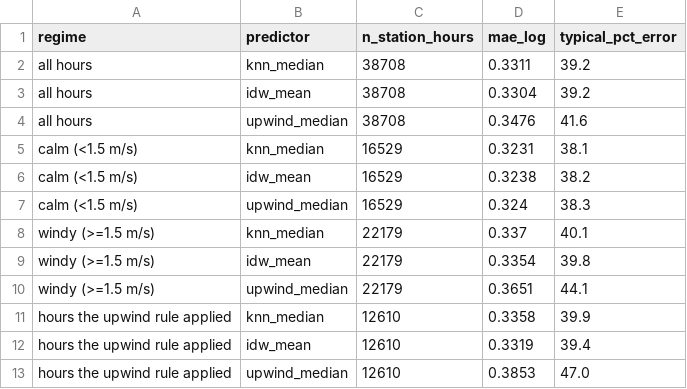
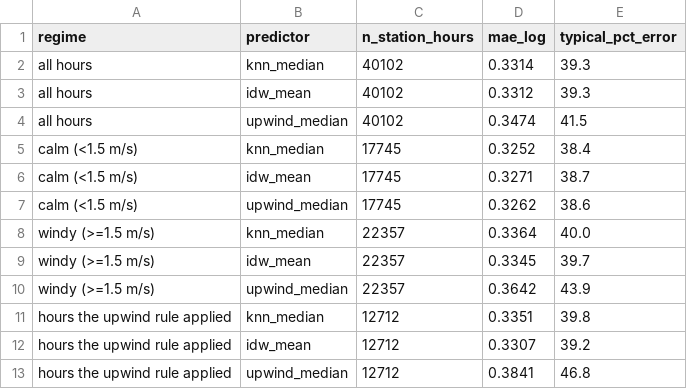
Before and after one commit to HalcyonVector/AQI-Network-Integrity-System, a CSV file: data/processed/neighbor_predictor_comparison.csv, drawn as a sheet.

```diff
--- a/data/processed/neighbor_predictor_comparison.csv
+++ b/data/processed/neighbor_predictor_comparison.csv
@@ -1,13 +1,13 @@
 regime,predictor,n_station_hours,mae_log,typical_pct_error
-all hours,knn_median,38708,0.3311,39.2
-all hours,idw_mean,38708,0.3304,39.2
-all hours,upwind_median,38708,0.3476,41.6
-calm (<1.5 m/s),knn_median,16529,0.3231,38.1
-calm (<1.5 m/s),idw_mean,16529,0.3238,38.2
-calm (<1.5 m/s),upwind_median,16529,0.324,38.3
-windy (>=1.5 m/s),knn_median,22179,0.337,40.1
-windy (>=1.5 m/s),idw_mean,22179,0.3354,39.8
-windy (>=1.5 m/s),upwind_median,22179,0.3651,44.1
-hours the upwind rule applied,knn_median,12610,0.3358,39.9
-hours the upwind rule applied,idw_mean,12610,0.3319,39.4
-hours the upwind rule applied,upwind_median,12610,0.3853,47.0
+all hours,knn_median,40102,0.3314,39.3
+all hours,idw_mean,40102,0.3312,39.3
+all hours,upwind_median,40102,0.3474,41.5
+calm (<1.5 m/s),knn_median,17745,0.3252,38.4
+calm (<1.5 m/s),idw_mean,17745,0.3271,38.7
+calm (<1.5 m/s),upwind_median,17745,0.3262,38.6
+windy (>=1.5 m/s),knn_median,22357,0.3364,40.0
+windy (>=1.5 m/s),idw_mean,22357,0.3345,39.7
+windy (>=1.5 m/s),upwind_median,22357,0.3642,43.9
+hours the upwind rule applied,knn_median,12712,0.3351,39.8
+hours the upwind rule applied,idw_mean,12712,0.3307,39.2
+hours the upwind rule applied,upwind_median,12712,0.3841,46.8
```
Also changed, not shown: data/processed/gapfill_backtest.csv, data/processed/neighbor_station_health.csv, 26 other files.
